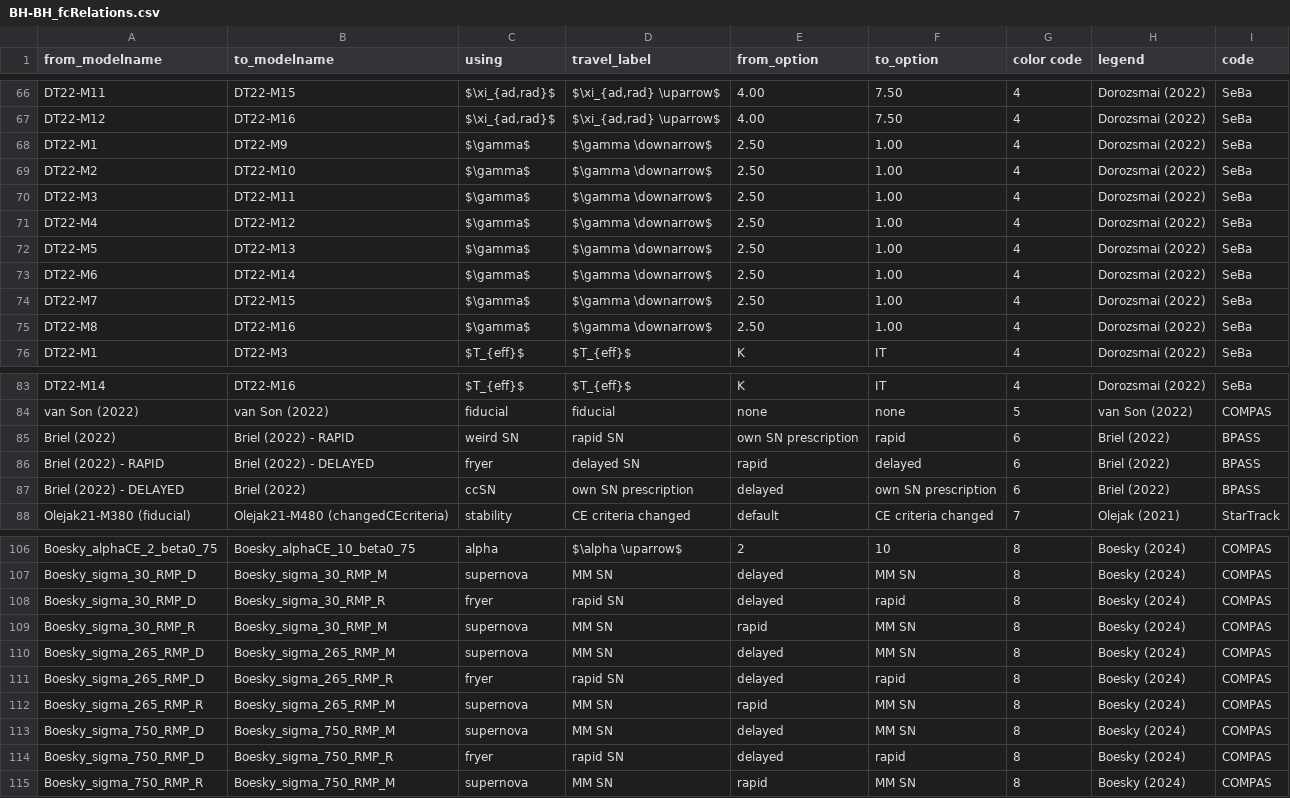
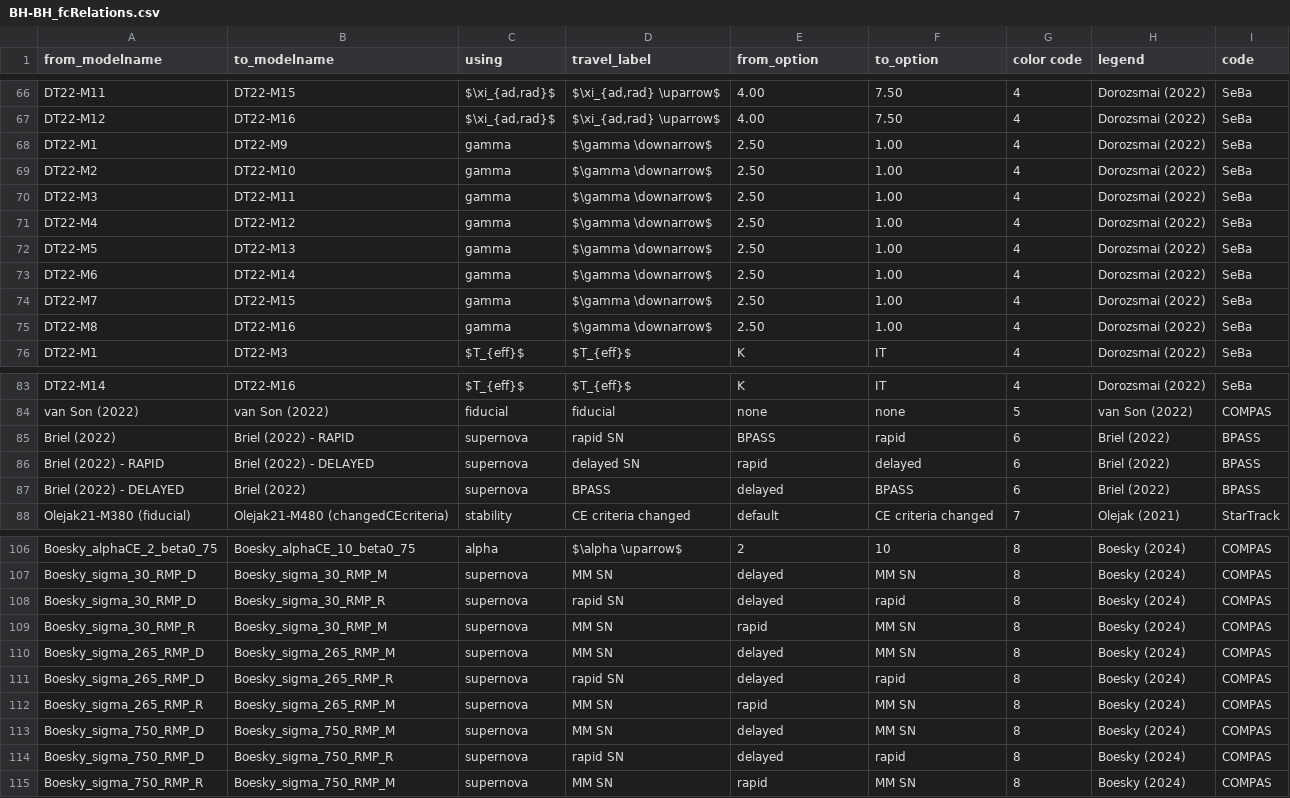
Before and after one commit to FloorBroekgaarden/Rates_of_Formation_Channels, a CSV file: plottingCode/Fig_comparison/Data_formation_channels_intrinsic/BH-BH_fcRelations.csv, drawn as a sheet; only a part is shown, gaps mark what is left out; the diff covers the shown part only.

```diff
--- a/plottingCode/Fig_comparison/Data_formation_channels_intrinsic/BH-BH_fcRelations.csv
+++ b/plottingCode/Fig_comparison/Data_formation_channels_intrinsic/BH-BH_fcRelations.csv
@@ -67,10 +67,10 @@ DT22-M11,DT22-M15,"$\xi_{ad,rad}$","$\xi_{ad,rad} \uparrow$ ",4.00,7.50,4,Dorozs
 DT22-M12,DT22-M16,"$\xi_{ad,rad}$","$\xi_{ad,rad} \uparrow$ ",4.00,7.50,4,Dorozsmai (2022),SeBa
-DT22-M1,DT22-M9,$\gamma$,$\gamma \downarrow$,2.50,1.00,4,Dorozsmai (2022),SeBa
-DT22-M2,DT22-M10,$\gamma$,$\gamma \downarrow$,2.50,1.00,4,Dorozsmai (2022),SeBa
-DT22-M3,DT22-M11,$\gamma$,$\gamma \downarrow$,2.50,1.00,4,Dorozsmai (2022),SeBa
-DT22-M4,DT22-M12,$\gamma$,$\gamma \downarrow$,2.50,1.00,4,Dorozsmai (2022),SeBa
-DT22-M5,DT22-M13,$\gamma$,$\gamma \downarrow$,2.50,1.00,4,Dorozsmai (2022),SeBa
-DT22-M6,DT22-M14,$\gamma$,$\gamma \downarrow$,2.50,1.00,4,Dorozsmai (2022),SeBa
-DT22-M7,DT22-M15,$\gamma$,$\gamma \downarrow$,2.50,1.00,4,Dorozsmai (2022),SeBa
-DT22-M8,DT22-M16,$\gamma$,$\gamma \downarrow$,2.50,1.00,4,Dorozsmai (2022),SeBa
+DT22-M1,DT22-M9,gamma,$\gamma \downarrow$,2.50,1.00,4,Dorozsmai (2022),SeBa
+DT22-M2,DT22-M10,gamma,$\gamma \downarrow$,2.50,1.00,4,Dorozsmai (2022),SeBa
+DT22-M3,DT22-M11,gamma,$\gamma \downarrow$,2.50,1.00,4,Dorozsmai (2022),SeBa
+DT22-M4,DT22-M12,gamma,$\gamma \downarrow$,2.50,1.00,4,Dorozsmai (2022),SeBa
+DT22-M5,DT22-M13,gamma,$\gamma \downarrow$,2.50,1.00,4,Dorozsmai (2022),SeBa
+DT22-M6,DT22-M14,gamma,$\gamma \downarrow$,2.50,1.00,4,Dorozsmai (2022),SeBa
+DT22-M7,DT22-M15,gamma,$\gamma \downarrow$,2.50,1.00,4,Dorozsmai (2022),SeBa
+DT22-M8,DT22-M16,gamma,$\gamma \downarrow$,2.50,1.00,4,Dorozsmai (2022),SeBa
 DT22-M1,DT22-M3,$T_{eff}$,$T_{eff}$,K,IT,4,Dorozsmai (2022),SeBa
@@ -84,5 +84,5 @@ DT22-M14,DT22-M16,$T_{eff}$,$T_{eff}$,K,IT,4,Dorozsmai (2022),SeBa
 van Son (2022),van Son (2022),fiducial,fiducial,none,none,5,van Son (2022) ,COMPAS
-Briel (2022) ,Briel (2022) - RAPID,weird SN,rapid SN,own SN prescription,rapid,6,Briel (2022),BPASS
-Briel (2022) - RAPID,Briel (2022) - DELAYED,fryer,delayed SN,rapid,delayed,6,Briel (2022),BPASS
-Briel (2022) - DELAYED,Briel (2022) ,ccSN,own SN prescription,delayed,own SN prescription,6,Briel (2022),BPASS
+Briel (2022) ,Briel (2022) - RAPID,supernova,rapid SN,BPASS,rapid,6,Briel (2022),BPASS
+Briel (2022) - RAPID,Briel (2022) - DELAYED,supernova,delayed SN,rapid,delayed,6,Briel (2022),BPASS
+Briel (2022) - DELAYED,Briel (2022) ,supernova,BPASS,delayed,BPASS,6,Briel (2022),BPASS
 Olejak21-M380 (fiducial),Olejak21-M480 (changedCEcriteria),stability,CE criteria changed,default,CE criteria changed,7,Olejak (2021) ,StarTrack
@@ -107,9 +107,9 @@ Boesky_alphaCE_2_beta0_75,Boesky_alphaCE_10_beta0_75,alpha,$\alpha \uparrow$ ,2,
 Boesky_sigma_30_RMP_D,Boesky_sigma_30_RMP_M,supernova,MM SN,delayed,MM SN,8,Boesky (2024),COMPAS
-Boesky_sigma_30_RMP_D,Boesky_sigma_30_RMP_R,fryer,rapid SN,delayed,rapid,8,Boesky (2024),COMPAS
+Boesky_sigma_30_RMP_D,Boesky_sigma_30_RMP_R,supernova,rapid SN,delayed,rapid,8,Boesky (2024),COMPAS
 Boesky_sigma_30_RMP_R,Boesky_sigma_30_RMP_M,supernova,MM SN,rapid,MM SN,8,Boesky (2024),COMPAS
 Boesky_sigma_265_RMP_D,Boesky_sigma_265_RMP_M,supernova,MM SN,delayed,MM SN,8,Boesky (2024),COMPAS
-Boesky_sigma_265_RMP_D,Boesky_sigma_265_RMP_R,fryer,rapid SN,delayed,rapid,8,Boesky (2024),COMPAS
+Boesky_sigma_265_RMP_D,Boesky_sigma_265_RMP_R,supernova,rapid SN,delayed,rapid,8,Boesky (2024),COMPAS
 Boesky_sigma_265_RMP_R,Boesky_sigma_265_RMP_M,supernova,MM SN,rapid,MM SN,8,Boesky (2024),COMPAS
 Boesky_sigma_750_RMP_D,Boesky_sigma_750_RMP_M,supernova,MM SN,delayed,MM SN,8,Boesky (2024),COMPAS
-Boesky_sigma_750_RMP_D,Boesky_sigma_750_RMP_R,fryer,rapid SN,delayed,rapid,8,Boesky (2024),COMPAS
+Boesky_sigma_750_RMP_D,Boesky_sigma_750_RMP_R,supernova,rapid SN,delayed,rapid,8,Boesky (2024),COMPAS
 Boesky_sigma_750_RMP_R,Boesky_sigma_750_RMP_M,supernova,MM SN,rapid,MM SN,8,Boesky (2024),COMPAS
```
Also changed, not shown: 1 added row, 1 removed row and 24 edited cells elsewhere in this file, 5 other files.
